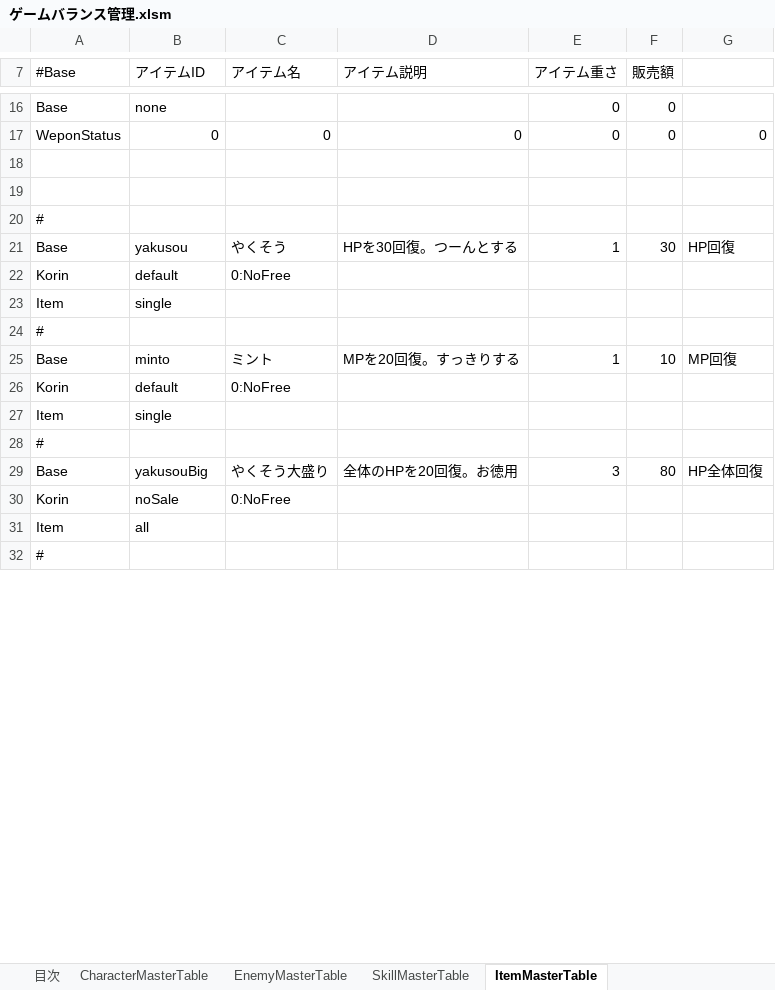
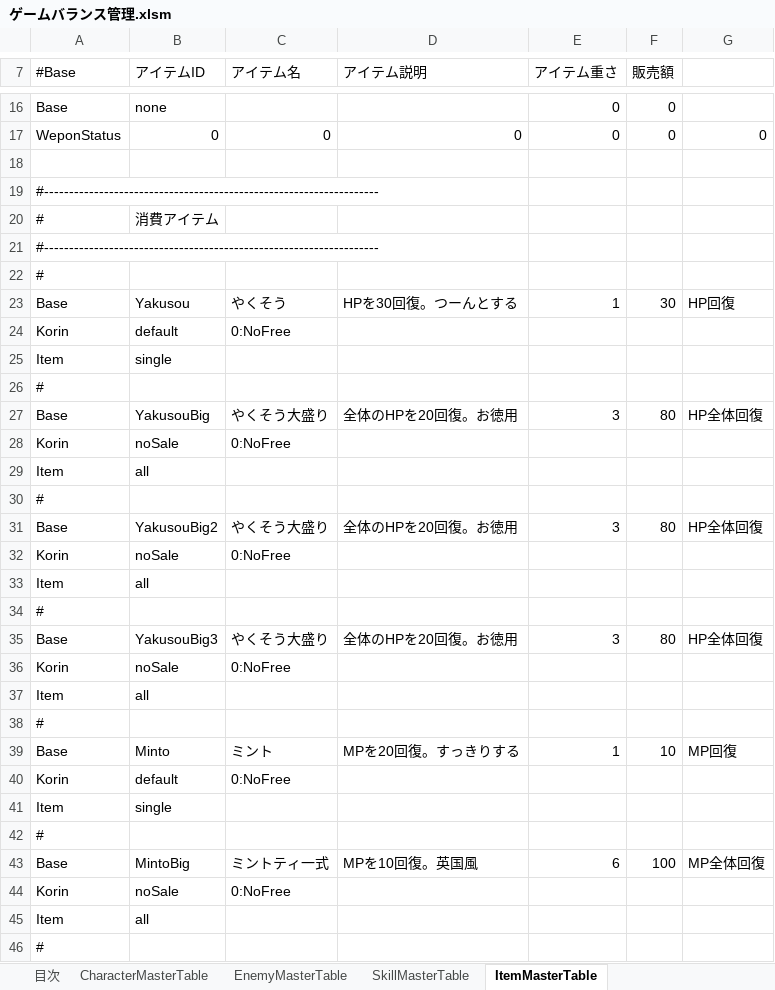
Before and after one commit to javel555/JSTOHO, an Excel workbook: master/ゲームバランス管理.xlsm, sheet ItemMasterTable, drawn as a sheet; only a part is shown, gaps mark what is left out; values as stored, in another font and other column widths than the file's, no borders; charts and pictures not drawn; removed rows and columns are numbered as before the commit, all else as after; the diff covers the shown part only; the diff names each change by its address in the sheet, - before the commit and + after, or states it on an @@ line.

```diff
--- a/master/ゲームバランス管理.xlsm (sheet ItemMasterTable)
+++ b/master/ゲームバランス管理.xlsm (sheet ItemMasterTable)
-A19 (#Base): (empty)
+A19 (#Base): #-------------------------------------------------------------------
+row 20: # | 消費アイテム
+row 21: #-------------------------------------------------------------------
-B23 (アイテムID): yakusou
+B23 (アイテムID): Yakusou
+row 27: Base | YakusouBig | やくそう大盛り | 全体のHPを20回復。お徳用 | 3 | 80 | HP全体回復
@@ row 34 moved to row 28: Korin @@
@@ row 35 moved to row 29: Item @@
@@ row 38 moved to row 30: # @@
+row 31: Base | YakusouBig2 | やくそう大盛り | 全体のHPを20回復。お徳用 | 3 | 80 | HP全体回復
+row 32: Korin | noSale | 0:NoFree
+row 33: Item | all
+row 34: #
+row 35: Base | YakusouBig3 | やくそう大盛り | 全体のHPを20回復。お徳用 | 3 | 80 | HP全体回復
+row 36: Korin | noSale | 0:NoFree
+row 37: Item | all
+row 38: #
-B39 (アイテムID): minto
+B39 (アイテムID): Minto
-row 29: Base | yakusouBig | やくそう大盛り | 全体のHPを20回復。お徳用 | 3 | 80 | HP全体回復
+row 43: Base | MintoBig | ミントティ一式 | MPを10回復。英国風 | 6 | 100 | MP全体回復
```
Also changed, not shown: 6 added rows, 1 removed row and 9 edited cells elsewhere in this sheet, charts or pictures, master/dung/Common/各種発生率管理.xlsm, master/dung/ダンジョン管理.xlsm, 32 other files.
